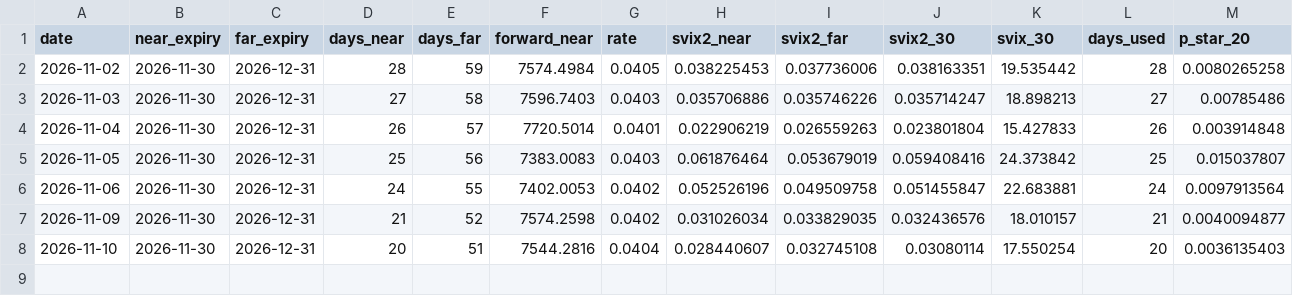
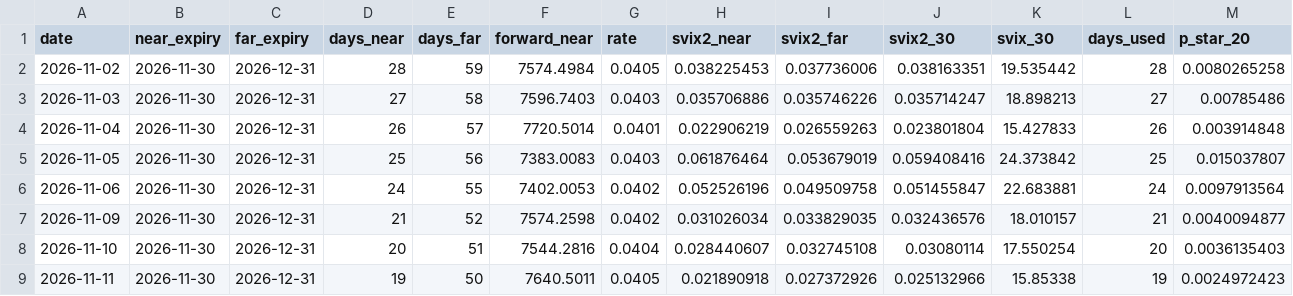
Before and after one commit to G0TNT/svix-crash-monitor, a CSV file: svix_monitor_history.csv, drawn as a sheet; only a part is shown; rows hold the shown columns only; the diff names each change by its address in the sheet, - before the commit and + after, or states it on an @@ line.

```diff
--- a/svix_monitor_history.csv
+++ b/svix_monitor_history.csv
+row 9: 2026-11-11 | 2026-11-30 | 2026-12-31 | 19 | 50 | 7640.5011 | 0.0405 | 0.021890918 | 0.027372926 | 0.025132966 | 15.85338 | 19 | 0.0024972423
```
